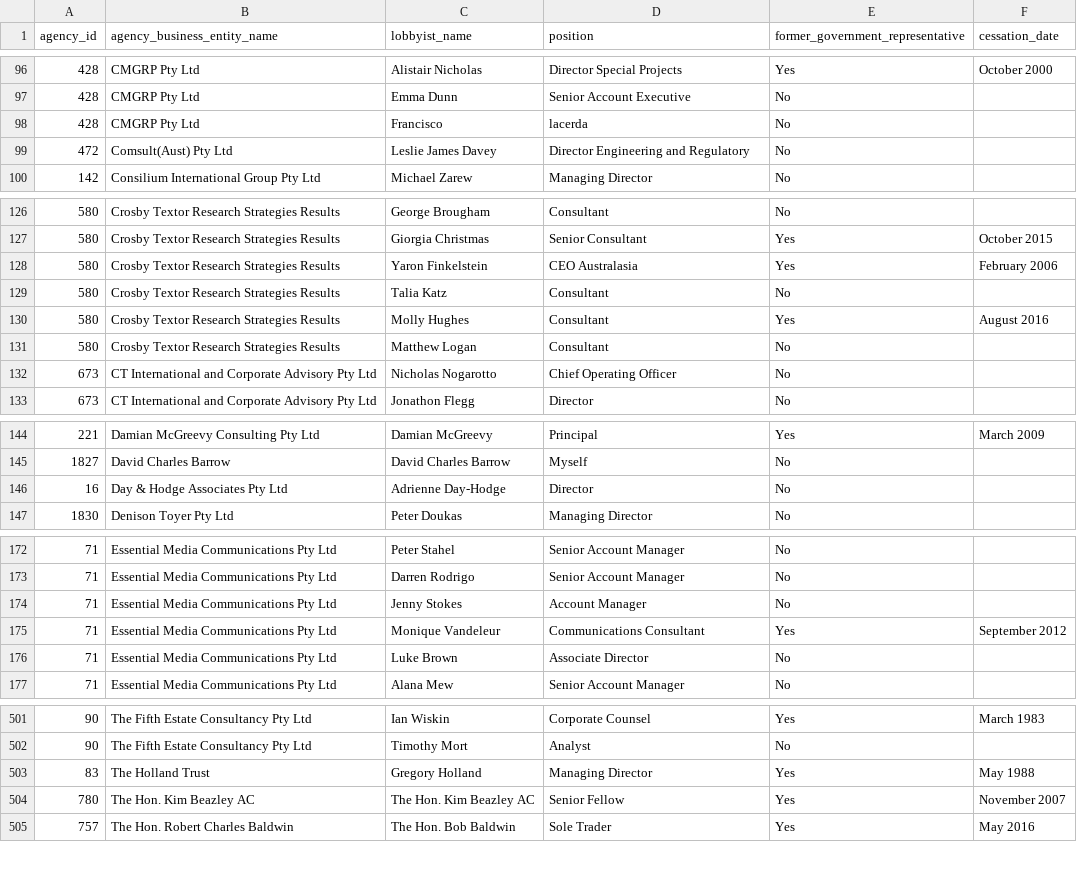
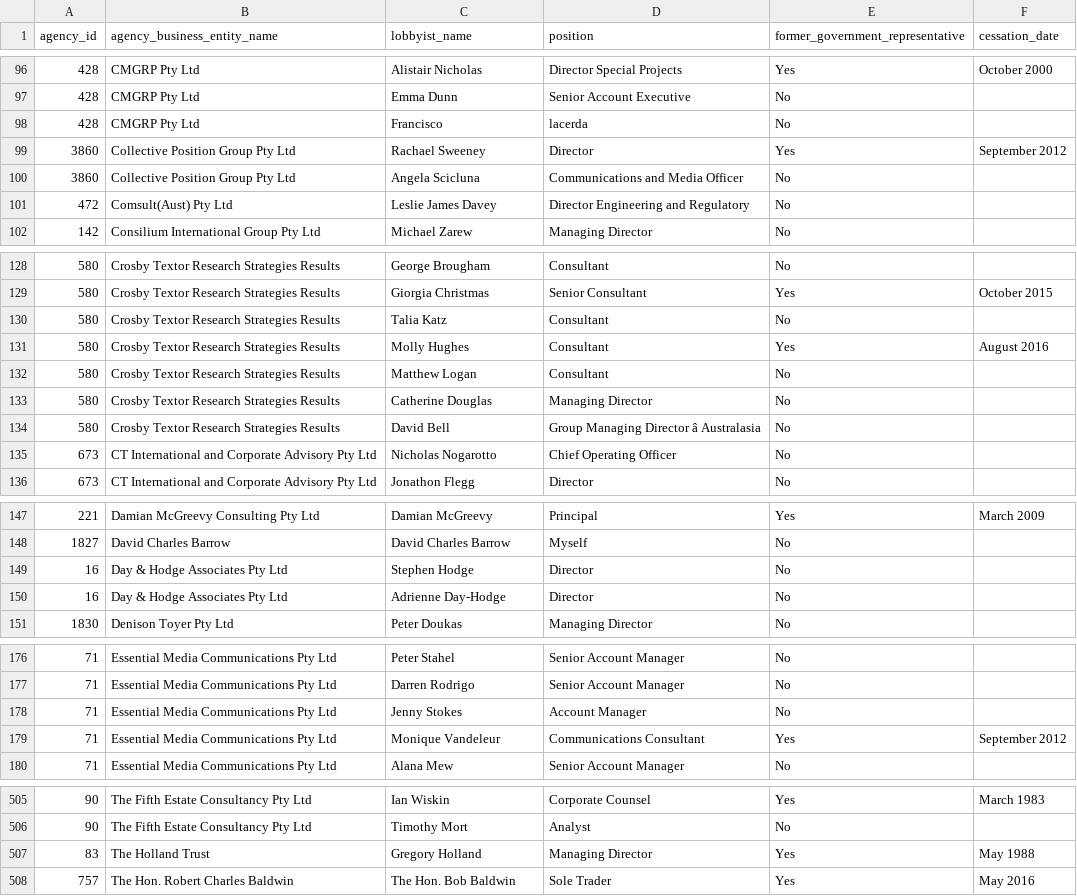
Before and after one commit to henare/australian_government_lobbyists_register, a CSV file: lobbyists.csv, drawn as a sheet; only a part is shown, gaps mark what is left out; removed rows and columns are numbered as before the commit, all else as after; the diff covers the shown part only; the diff names each change by its address in the sheet, - before the commit and + after, or states it on an @@ line.

```diff
--- a/lobbyists.csv
+++ b/lobbyists.csv
+row 99: 3860 | Collective Position Group Pty Ltd | Rachael Sweeney | Director | Yes | September 2012
+row 100: 3860 | Collective Position Group Pty Ltd | Angela Scicluna | Communications and Media Officer | No
-row 128: 580 | Crosby Textor Research Strategies Results | Yaron Finkelstein | CEO Australasia | Yes | February 2006
+row 133: 580 | Crosby Textor Research Strategies Results | Catherine Douglas | Managing Director | No
+row 134: 580 | Crosby Textor Research Strategies Results | David Bell | Group Managing Director â Australasia | No
+row 149: 16 | Day & Hodge Associates Pty Ltd | Stephen Hodge | Director | No
-row 176: 71 | Essential Media Communications Pty Ltd | Luke Brown | Associate Director | No
-row 504: 780 | The Hon. Kim Beazley AC | The Hon. Kim Beazley AC | Senior Fellow | Yes | November 2007
```
Also changed, not shown: 2 added rows, 1 removed row and 1 edited cell elsewhere in this file, agencies.csv, clients.csv, 1 other file.
